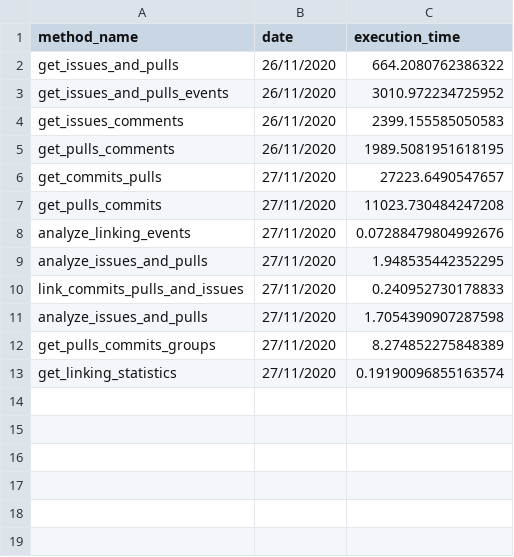
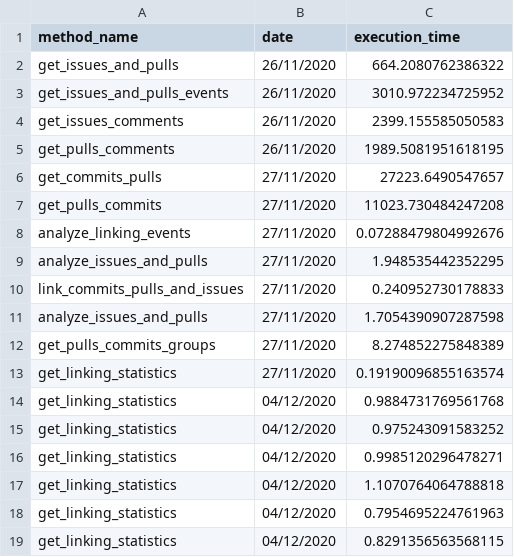
Before and after one commit to AaronSolera/GitHubAnalyzer, a CSV file: MixedRealityToolkit-Unity/statistics/execution_time_log.csv, drawn as a sheet.

```diff
--- a/MixedRealityToolkit-Unity/statistics/execution_time_log.csv
+++ b/MixedRealityToolkit-Unity/statistics/execution_time_log.csv
@@ -13 +13,7 @@ get_pulls_commits_groups,27/11/2020,8.274852275848389
 get_linking_statistics,27/11/2020,0.19190096855163574
+get_linking_statistics,04/12/2020,0.9884731769561768
+get_linking_statistics,04/12/2020,0.975243091583252
+get_linking_statistics,04/12/2020,0.9985120296478271
+get_linking_statistics,04/12/2020,1.1070764064788818
+get_linking_statistics,04/12/2020,0.7954695224761963
+get_linking_statistics,04/12/2020,0.8291356563568115
```
Also changed, not shown: Dynamo/statistics/execution_time_log.csv, efcore/statistics/execution_time_log.csv, 15 other files.
